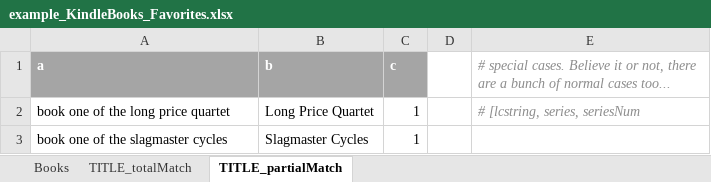
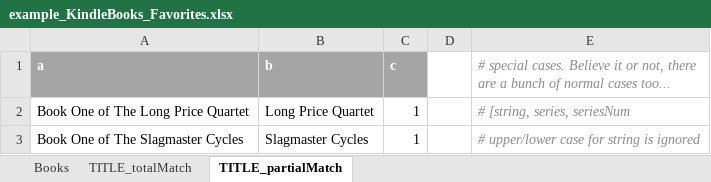
Before and after one commit to Mark-MDO47/MDOpythonUtils, an Excel workbook: ReadAmazonKindleList/example_KindleBooks_Favorites.xlsx, sheet TITLE_partialMatch, drawn as a sheet; values as stored, in another font and other column widths than the file's, no borders; the diff names each change by its address in the sheet, - before the commit and + after, or states it on an @@ line.

Commit message:
make code do the lowercase comparisons, no need to LC the spreadsheet

```diff
--- a/ReadAmazonKindleList/example_KindleBooks_Favorites.xlsx (sheet TITLE_partialMatch)
+++ b/ReadAmazonKindleList/example_KindleBooks_Favorites.xlsx (sheet TITLE_partialMatch)
-A2 (a): book one of the long price quartet
+A2 (a): Book One of The Long Price Quartet
-E2: # [lcstring, series, seriesNum
+E2: # [string, series, seriesNum
-A3 (a): book one of the slagmaster cycles
+A3 (a): Book One of The Slagmaster Cycles
-E3: (empty)
+E3: # upper/lower case for string is ignored
```
Also changed, not shown: sheet TITLE_totalMatch, 2 other files.
